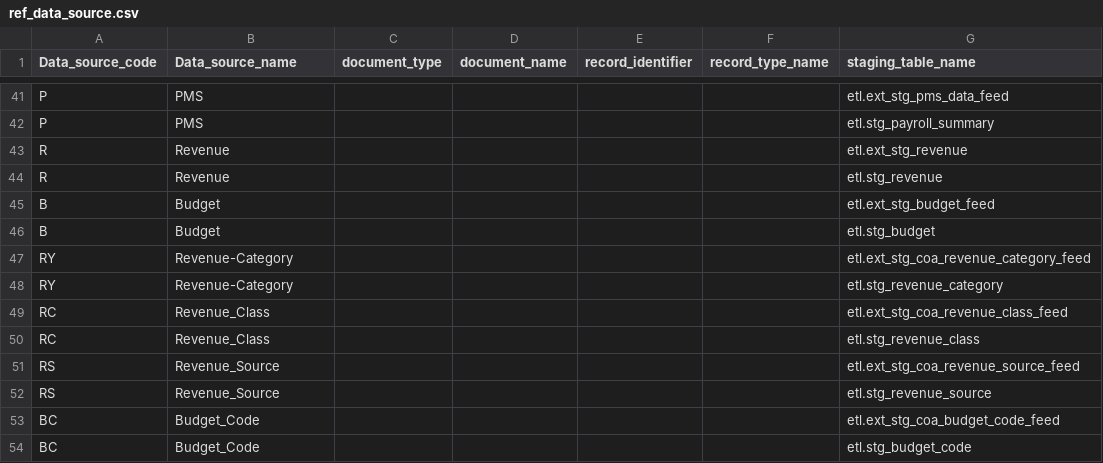
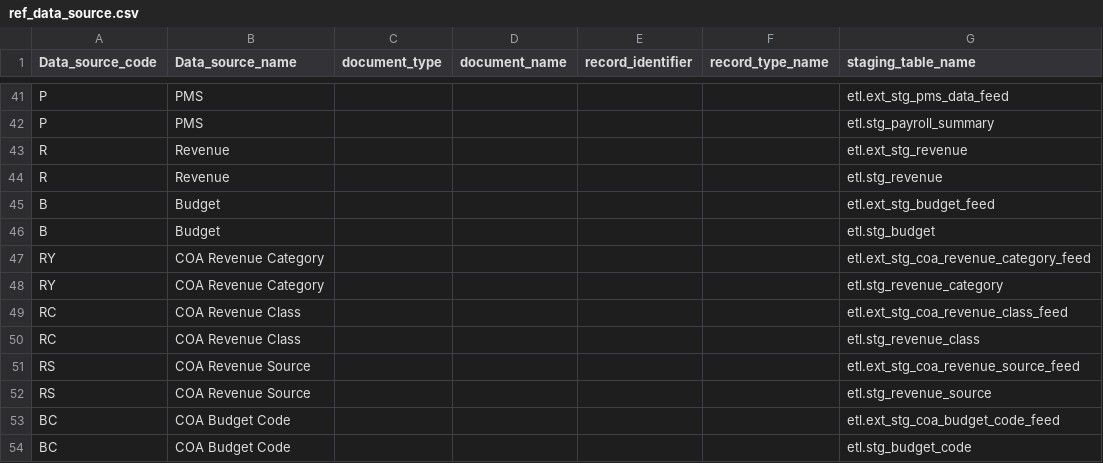
Before and after one commit to vasili4/Checkbook, a CSV file: checkbook/DB scripts/ScriptsForInitialSetUp/ref_data_source.csv, drawn as a sheet; only a part is shown, gaps mark what is left out; the diff names each change by its address in the sheet, - before the commit and + after, or states it on an @@ line.

Commit message:
Data source names changed
git-svn-id: https://omb-dashboardplatform.reisys.com:10039/NYC_Checkbook_2_0/Database@171 948744eb-f611-4f28-8820-250fb6d8f47d

Former-commit-id: d5e50ab3fb3fda36c6d072ae9ee24df12f3d5e4f

```diff
--- a/checkbook/DB scripts/ScriptsForInitialSetUp/ref_data_source.csv
+++ b/checkbook/DB scripts/ScriptsForInitialSetUp/ref_data_source.csv
-B47:B48 (Data_source_name): Revenue-Category
+B47:B48 (Data_source_name): COA Revenue Category
-B49:B50 (Data_source_name): Revenue_Class
+B49:B50 (Data_source_name): COA Revenue Class
-B51:B52 (Data_source_name): Revenue_Source
+B51:B52 (Data_source_name): COA Revenue Source
-B53:B54 (Data_source_name): Budget_Code
+B53:B54 (Data_source_name): COA Budget Code
```
